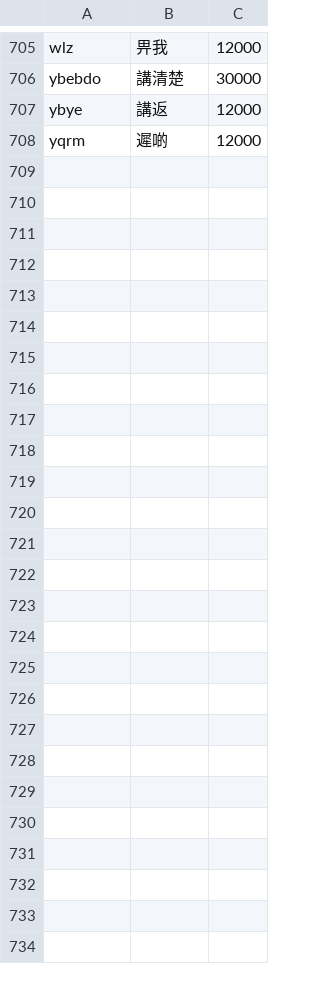
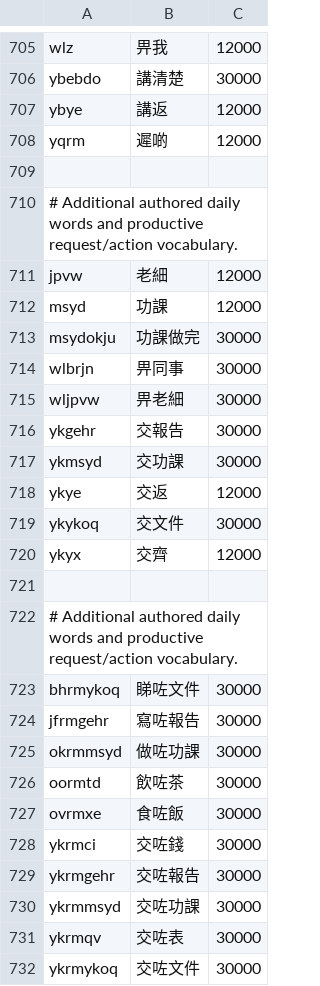
Before and after one commit to mikegundam0510-sketch/CantoneseMixEng-Keyboard, a TSV file: app/src/main/assets/hk_phrases.tsv, drawn as a sheet; only a part is shown, gaps mark what is left out.

```diff
--- a/app/src/main/assets/hk_phrases.tsv
+++ b/app/src/main/assets/hk_phrases.tsv
@@ -708 +708,25 @@ ybye	講返	12000
 yqrm	遲啲	12000
+
+# Additional authored daily words and productive request/action vocabulary.
+jpvw	老細	12000
+msyd	功課	12000
+msydokju	功課做完	30000
+wlbrjn	畀同事	30000
+wljpvw	畀老細	30000
+ykgehr	交報告	30000
+ykmsyd	交功課	30000
+ykye	交返	12000
+ykykoq	交文件	30000
+ykyx	交齊	12000
+
+# Additional authored daily words and productive request/action vocabulary.
+bhrmykoq	睇咗文件	30000
+jfrmgehr	寫咗報告	30000
+okrmmsyd	做咗功課	30000
+oormtd	飲咗茶	30000
+ovrmxe	食咗飯	30000
+ykrmci	交咗錢	30000
+ykrmgehr	交咗報告	30000
+ykrmmsyd	交咗功課	30000
+ykrmqv	交咗表	30000
+ykrmykoq	交咗文件	30000
```
Also changed, not shown: 10 other files.
